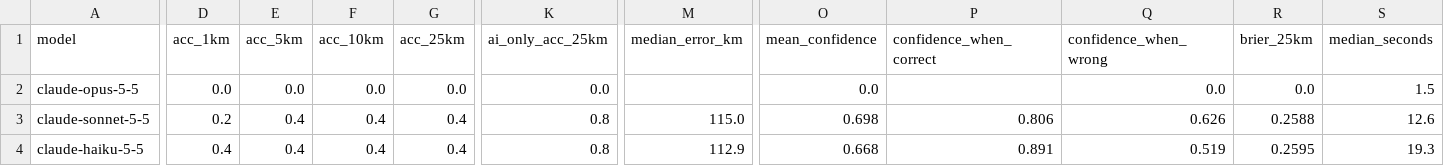
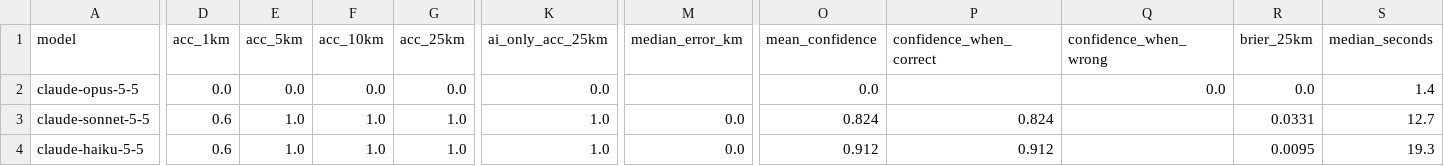
Before and after one commit to TCT-Team-6/MIT_App_Inventor_Backend, a CSV file: results-claude-grandcanyon/summary_by_model.csv, drawn as a sheet; only a part is shown, gaps mark what is left out; the diff covers the shown part only; the diff names each change by its address in the sheet, - before the commit and + after, or states it on an @@ line.

```diff
--- a/results-claude-grandcanyon/summary_by_model.csv
+++ b/results-claude-grandcanyon/summary_by_model.csv
-S2 (median_seconds): 1.5
+S2 (median_seconds): 1.4
-D3 (acc_1km): 0.2
+D3 (acc_1km): 0.6
-E3:E4 (acc_5km): 0.4
+E3:E4 (acc_5km): 1.0
-F3:F4 (acc_10km): 0.4
+F3:F4 (acc_10km): 1.0
-G3:G4 (acc_25km): 0.4
+G3:G4 (acc_25km): 1.0
-K3:K4 (ai_only_acc_25km): 0.8
+K3:K4 (ai_only_acc_25km): 1.0
-M3 (median_error_km): 115.0
+M3 (median_error_km): 0.0
-O3 (mean_confidence): 0.698
+O3 (mean_confidence): 0.824
-P3 (confidence_when_correct): 0.806
+P3 (confidence_when_correct): 0.824
-Q3 (confidence_when_wrong): 0.626
+Q3 (confidence_when_wrong): (empty)
-R3 (brier_25km): 0.2588
+R3 (brier_25km): 0.0331
-S3 (median_seconds): 12.6
+S3 (median_seconds): 12.7
-D4 (acc_1km): 0.4
+D4 (acc_1km): 0.6
-M4 (median_error_km): 112.9
+M4 (median_error_km): 0.0
-O4 (mean_confidence): 0.668
+O4 (mean_confidence): 0.912
-P4 (confidence_when_correct): 0.891
+P4 (confidence_when_correct): 0.912
-Q4 (confidence_when_wrong): 0.519
+Q4 (confidence_when_wrong): (empty)
-R4 (brier_25km): 0.2595
+R4 (brier_25km): 0.0095
```
Also changed, not shown: 1 edited cell elsewhere in this file, results-claude-grandcanyon/results.csv, results-claude-grandcanyon/summary_by_category.csv, 6 other files.
